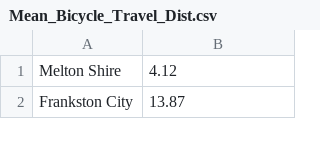
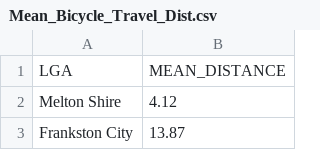
Before and after one commit to DataCruncherCameron/govhack-datachallenge, a CSV file: output_data/Mean_Bicycle_Travel_Dist.csv, drawn as a sheet; only a part is shown; the diff names each change by its address in the sheet, - before the commit and + after, or states it on an @@ line.

```diff
--- a/output_data/Mean_Bicycle_Travel_Dist.csv
+++ b/output_data/Mean_Bicycle_Travel_Dist.csv
+row 1: LGA | MEAN_DISTANCE
```
Also changed, not shown: output_data/LGA_EV_PROPORTION.csv, output_data/Mean_Train_Travel_Dist.csv, 11 other files.
